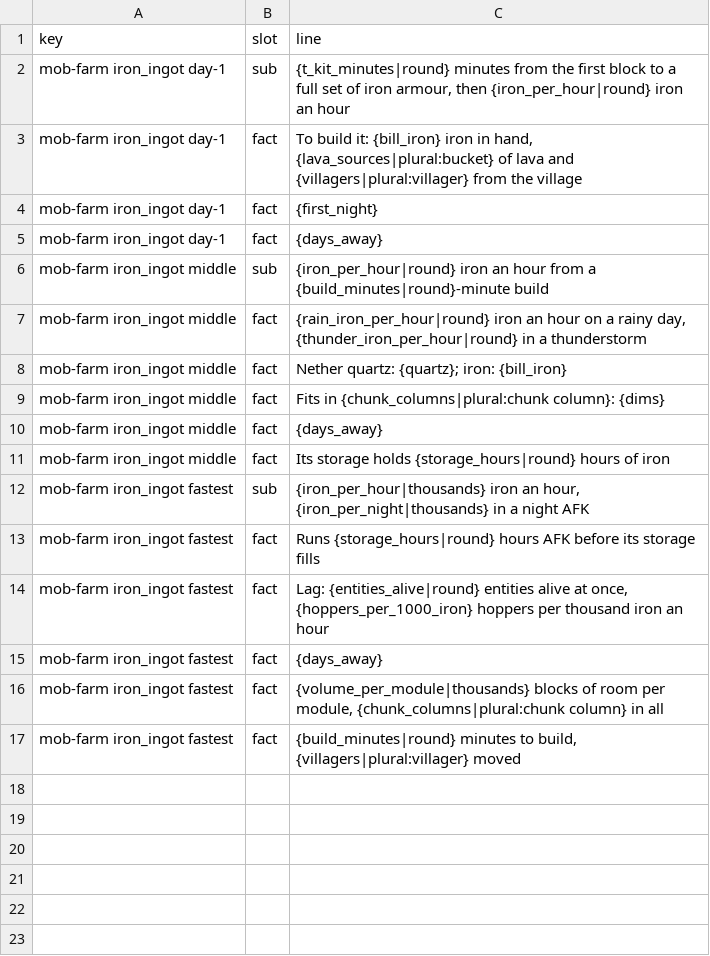
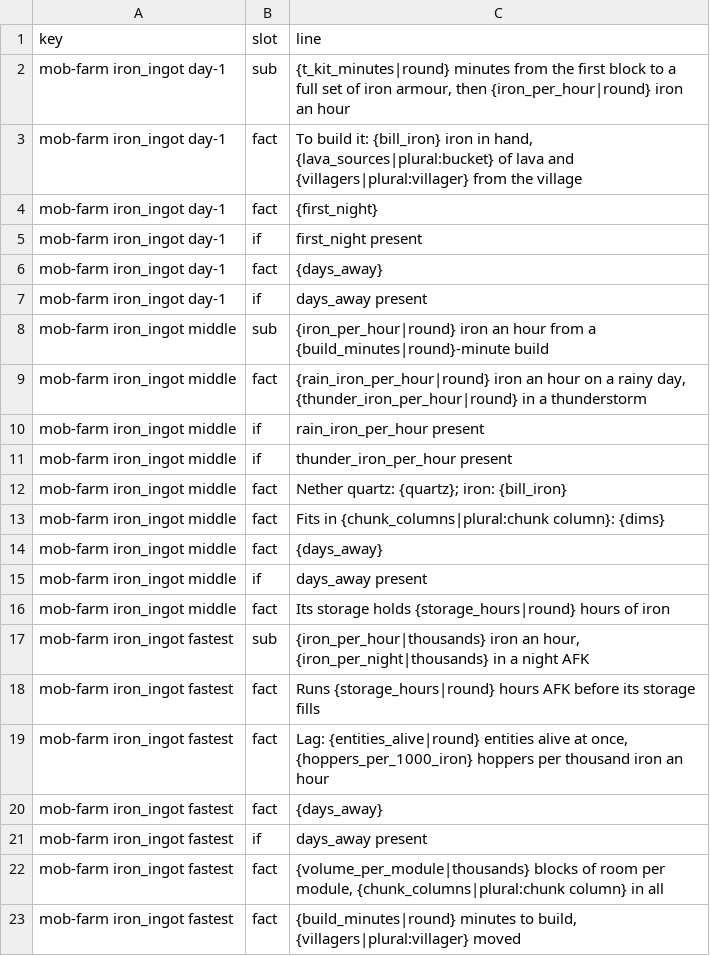
Before and after one commit to vjeux/redstonepedia, a TSV file: designs/circuits/mobfarm/cards.tsv, drawn as a sheet; the diff names each change by its address in the sheet, - before the commit and + after, or states it on an @@ line.

Commit message:
cards: a card without weather or restart runs builds (the deploy's site build failed on water-channel-2: "no field rain_iron_per_hour"; the parent 2026-11-08: make the weather lines conditional with the `if` slot, and check every variation's card renders)
- An `if` row `<field> present` after a card row leaves that row out of a design that lacks the
  field, instead of failing the build (a --no-gate upload has no weather or restart runs); every
  other check still fails the build, and a row with no such check still fails on a missing field,
  so a typo never hides.
- designs/circuits/mobfarm/cards.tsv: the stage rows' weather line (middle) and the restart lines
  ({first_night} day 1, {days_away} every stage) carry their `present` checks.
- `mctas site variation` renders the farm's card as the site will before it writes anything: an
  upload whose card fails is refused there, naming the line, not at the deploy.
- A variation's `real game not run yet ...` line (written by another upload tool) is no real-game
  line: the site drops it, so the page says nothing about a gate that has not run (ironspec rev 9
  iteration 14).
- water-channel-2 and drop-blades-2 back on the site: the coordinator's hold was for this card
  failure alone.

Reproduced first on main (a022cb4a0) with the two un-held: the site build fails with the deploy's
error; with this commit it passes, water-channel-2's page reads "Nether quartz: 6; iron: 31. Fits in
3 chunk columns: 37×37×16. Its storage holds 5 hours of iron." with no weather, restart or gate line.

Tests run: cargo test --release -p site -p site-model --lib (site 90 incl. a present-check test,
site-model 12); mctas site build with the UI (5043 builds, the internal-names and stub checks pass).

Tests: mctas test (clock 1; 1 pieces) on a022cb4a0 + uncommitted changes vs a022cb4a0: all PASS in 0 s

```diff
--- a/designs/circuits/mobfarm/cards.tsv
+++ b/designs/circuits/mobfarm/cards.tsv
+row 5: mob-farm iron_ingot day-1 | if | first_night present
+row 7: mob-farm iron_ingot day-1 | if | days_away present
+row 10: mob-farm iron_ingot middle | if | rain_iron_per_hour present
+row 11: mob-farm iron_ingot middle | if | thunder_iron_per_hour present
+row 15: mob-farm iron_ingot middle | if | days_away present
+row 21: mob-farm iron_ingot fastest | if | days_away present
```
Also changed, not shown: designs/farms/iron/middle/variations.tsv, 3 other files.
